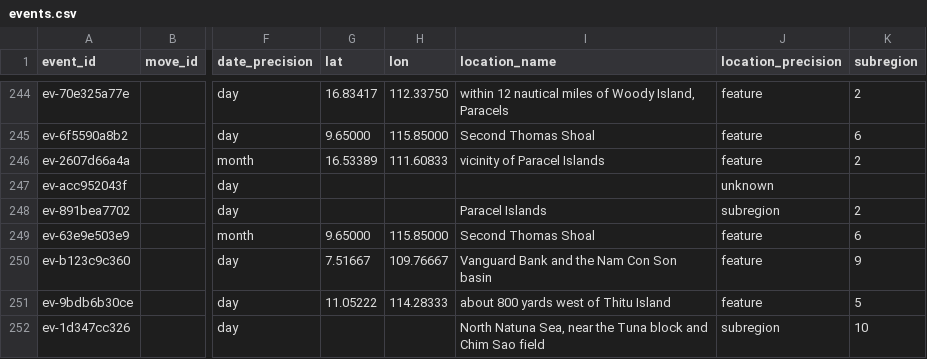
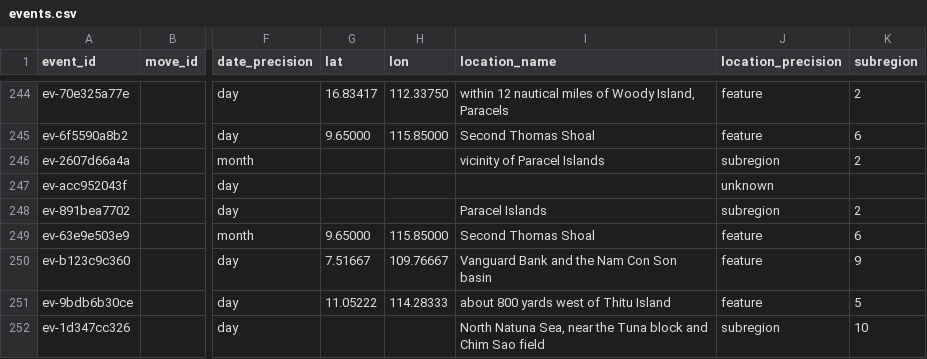
Before and after one commit to South-China-Sea-Developments/SCS-Developments-Tracker, a CSV file: data/events.csv, drawn as a sheet; only a part is shown, gaps mark what is left out; the diff names each change by its address in the sheet, - before the commit and + after, or states it on an @@ line.

```diff
--- a/data/events.csv
+++ b/data/events.csv
-G246 (lat): 16.53389
+G246 (lat): (empty)
-H246 (lon): 111.60833
+H246 (lon): (empty)
-J246 (location_precision): feature
+J246 (location_precision): subregion
```
